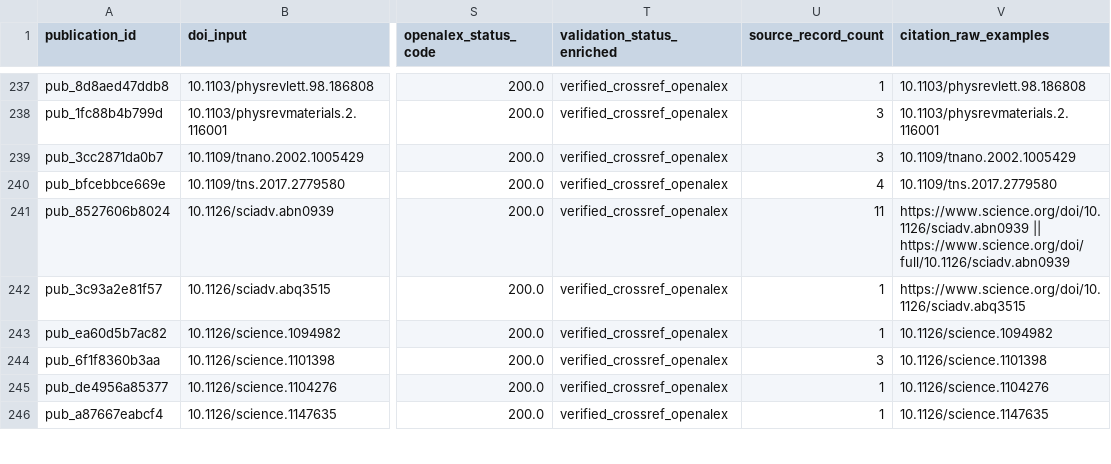
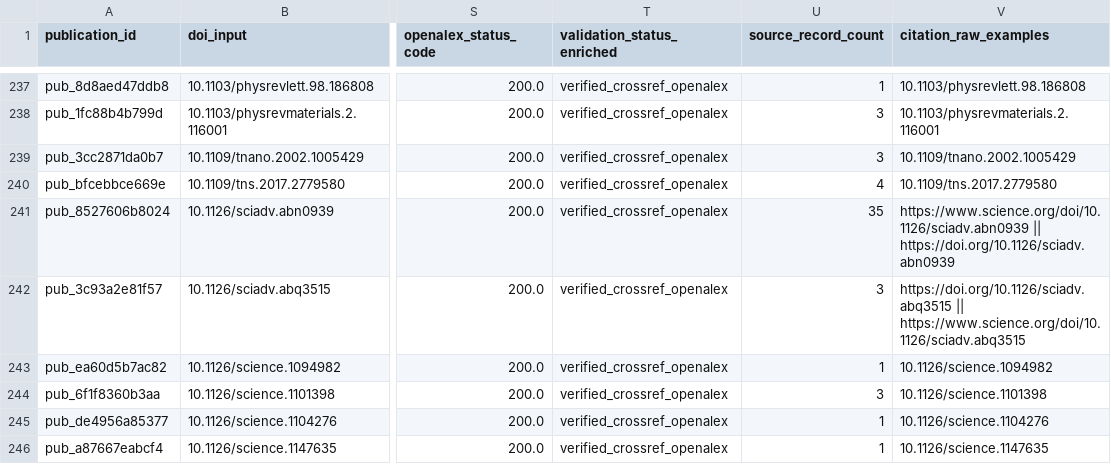
Before and after one commit to gs-stanford/CarbonNanotubes, a CSV file: data/curation/publication_curation_queue.csv, drawn as a sheet; only a part is shown, gaps mark what is left out; the diff covers the shown part only; the diff names each change by its address in the sheet, - before the commit and + after, or states it on an @@ line.

```diff
--- a/data/curation/publication_curation_queue.csv
+++ b/data/curation/publication_curation_queue.csv
-U241 (source_record_count): 11
+U241 (source_record_count): 35
-V241 (citation_raw_examples): https://www.science.org/doi/10.1126/sciadv.abn0939 || https://www.science.org/doi/full/10.1126/sciadv.abn0939
+V241 (citation_raw_examples): https://www.science.org/doi/10.1126/sciadv.abn0939 || https://doi.org/10.1126/sciadv.abn0939
-U242 (source_record_count): 1
+U242 (source_record_count): 3
-V242 (citation_raw_examples): https://www.science.org/doi/10.1126/sciadv.abq3515
+V242 (citation_raw_examples): https://doi.org/10.1126/sciadv.abq3515 || https://www.science.org/doi/10.1126/sciadv.abq3515
```
Also changed, not shown: 29 edited cells elsewhere in this file, data/processed/excluded_source_rows.csv, data/processed/publications.csv, 30 other files.
